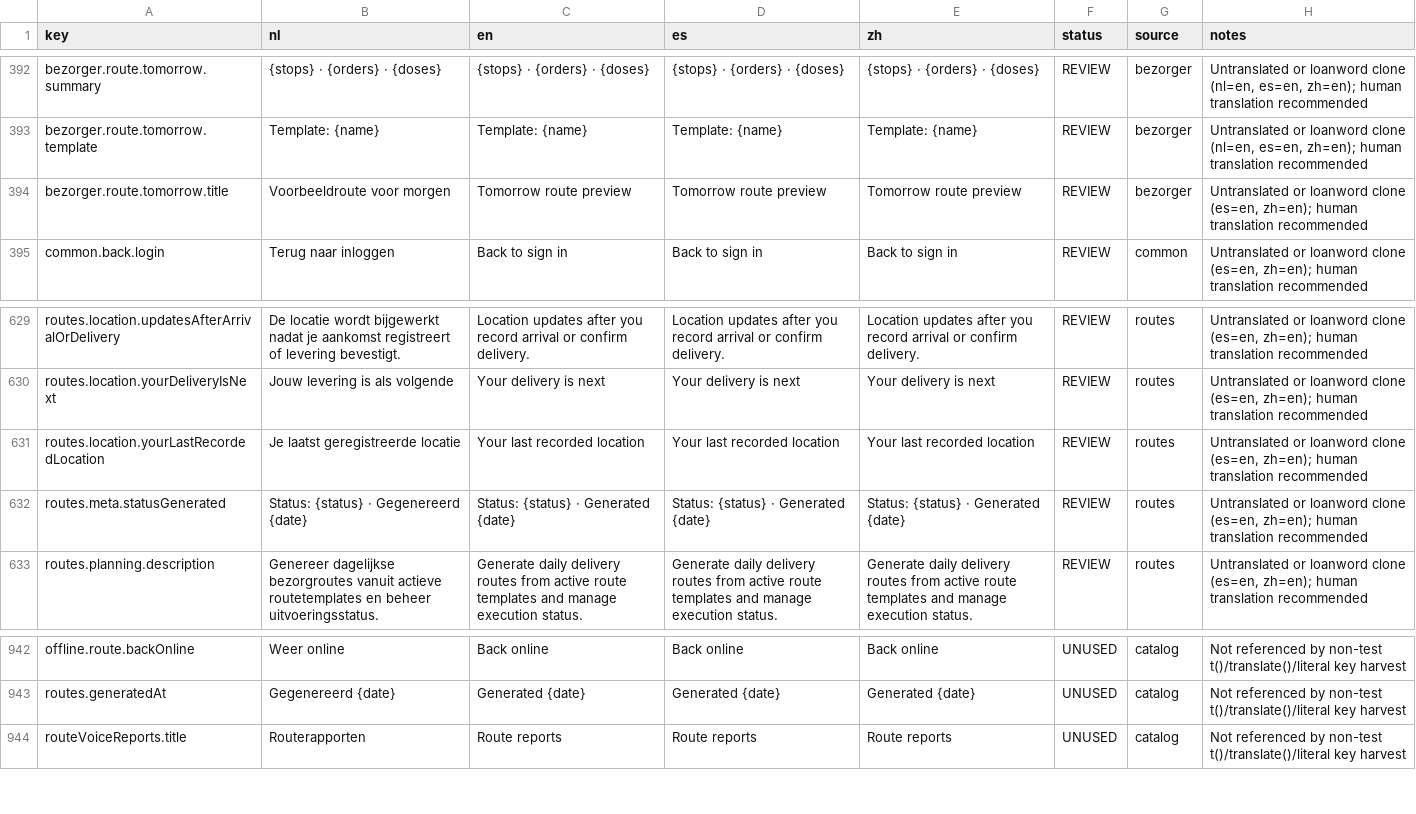
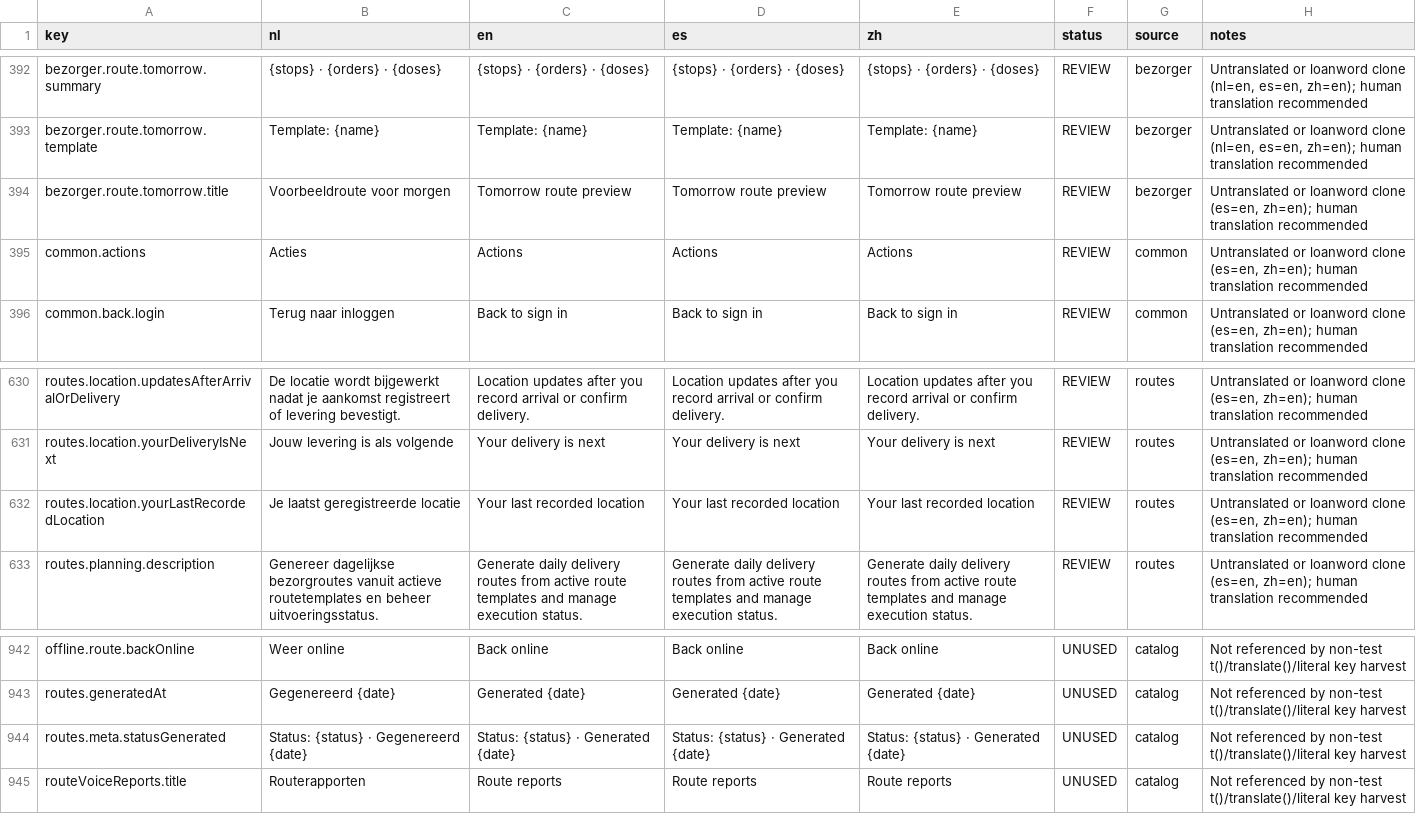
Before and after one commit to Maciej-Mitura/AFSDVaccins, a CSV file: artifacts/i18n-sheet-import.csv, drawn as a sheet; only a part is shown, gaps mark what is left out; removed rows and columns are numbered as before the commit, all else as after; the diff names each change by its address in the sheet, - before the commit and + after, or states it on an @@ line.

```diff
--- a/artifacts/i18n-sheet-import.csv
+++ b/artifacts/i18n-sheet-import.csv
+row 395: common.actions | Acties | Actions | Actions | Actions | REVIEW | common | Untranslated or loanword clone (es=en, zh=en); human translation recommended
-row 632: routes.meta.statusGenerated | Status: {status} · Gegenereerd {date} | Status: {status} · Generated {date} | Status: {status} · Generated {date} | Status: {status} · Generated {date} | REVIEW | routes | Untranslated or loanword clone (es=en, zh=en); human translation recommended
+row 944: routes.meta.statusGenerated | Status: {status} · Gegenereerd {date} | Status: {status} · Generated {date} | Status: {status} · Generated {date} | Status: {status} · Generated {date} | UNUSED | catalog | Not referenced by non-test t()/translate()/literal key harvest
```
Also changed, not shown: 3 other files.
